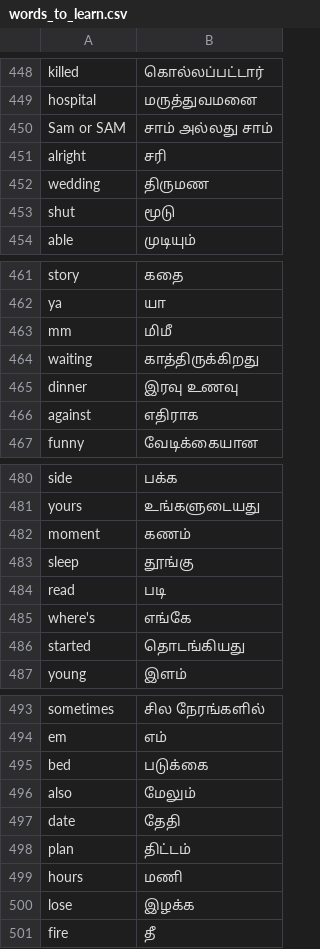
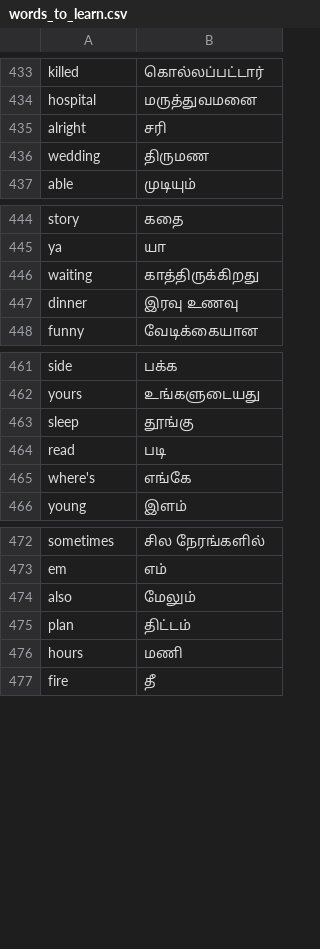
Before and after one commit to Velan07/Python-Projects-Tkinter, a CSV file: flash-card-project-start/data/words_to_learn.csv, drawn as a sheet; only a part is shown, gaps mark what is left out; the diff covers the shown part only; the diff names each change by its address in the sheet, - before the commit and + after, or states it on an @@ line.

Commit message:
Adding New Project

```diff
--- a/flash-card-project-start/data/words_to_learn.csv
+++ b/flash-card-project-start/data/words_to_learn.csv
-row 450: Sam or SAM | சாம் அல்லது சாம்
-row 453: shut | மூடு
-row 463: mm | மிமீ
-row 466: against | எதிராக
-row 482: moment | கணம்
-row 486: started | தொடங்கியது
-row 495: bed | படுக்கை
-row 497: date | தேதி
-row 500: lose | இழக்க
```
Also changed, not shown: 31 removed rows elsewhere in this file, 2 other files.
